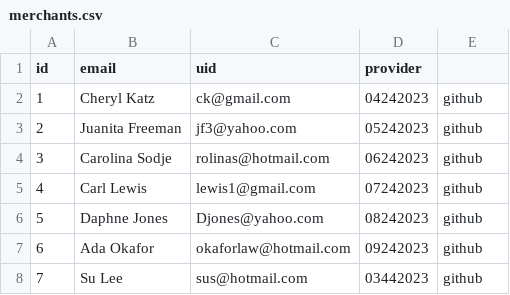
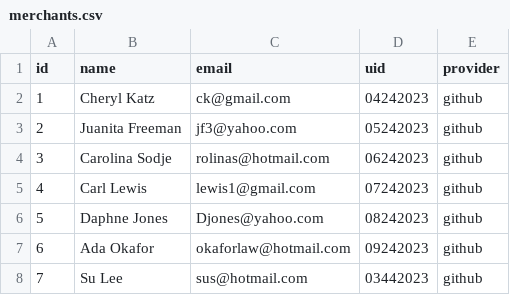
Before and after one commit to tvojnar/betsy, a CSV file: db/seed_data/merchants.csv, drawn as a sheet.

```diff
--- a/db/seed_data/merchants.csv
+++ b/db/seed_data/merchants.csv
@@ -1,2 +1,2 @@
-id,email,uid,provider
+id,name,email,uid,provider
 1,Cheryl Katz,ck@gmail.com,04242023,github
```
Also changed, not shown: 2 other files.
